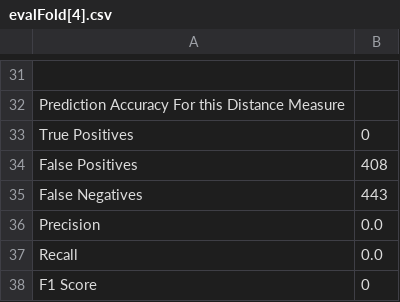
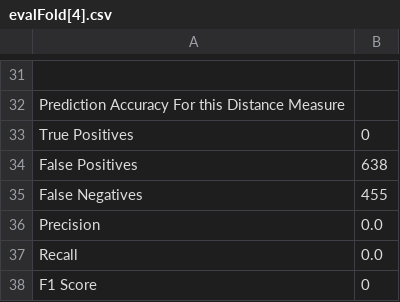
Before and after one commit to bpankask/ERCompletionReasoningLSTM, a CSV file: crossValidationFolds/evals/evalFold[4].csv, drawn as a sheet; only a part is shown, gaps mark what is left out; the diff covers the shown part only.

```diff
--- a/crossValidationFolds/evals/evalFold[4].csv
+++ b/crossValidationFolds/evals/evalFold[4].csv
@@ -33,4 +33,4 @@ Prediction Accuracy For this Distance Measure
 True Positives,0
-False Positives,408
-False Negatives,443
+False Positives,638
+False Negatives,455
 Precision,0.0
```
Also changed, not shown: 8 added rows, 8 removed rows, 2 moved rows and 7 edited cells elsewhere in this file, crossValidationFolds/evals/evalFold[3].csv, 17 other files.
